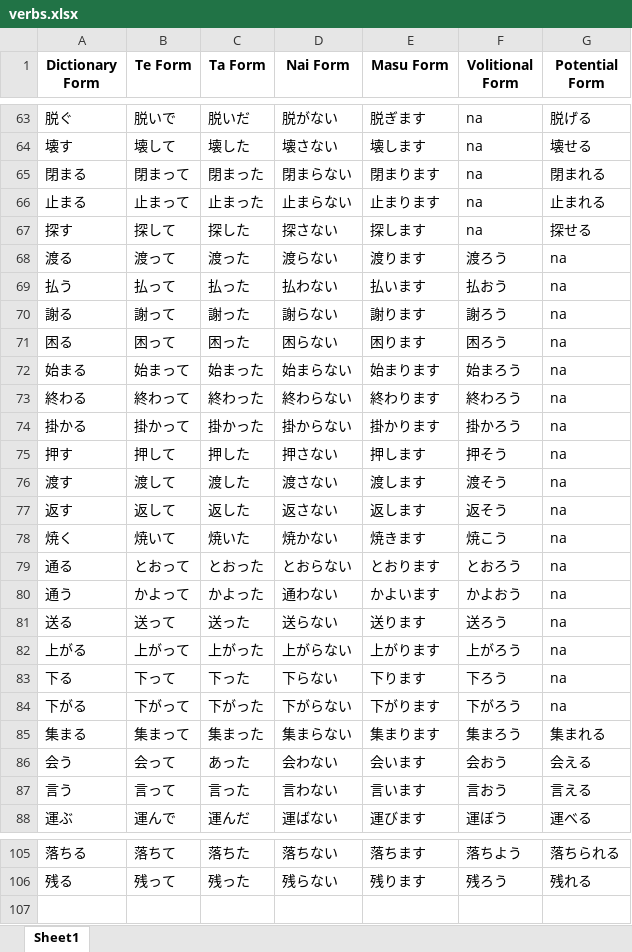
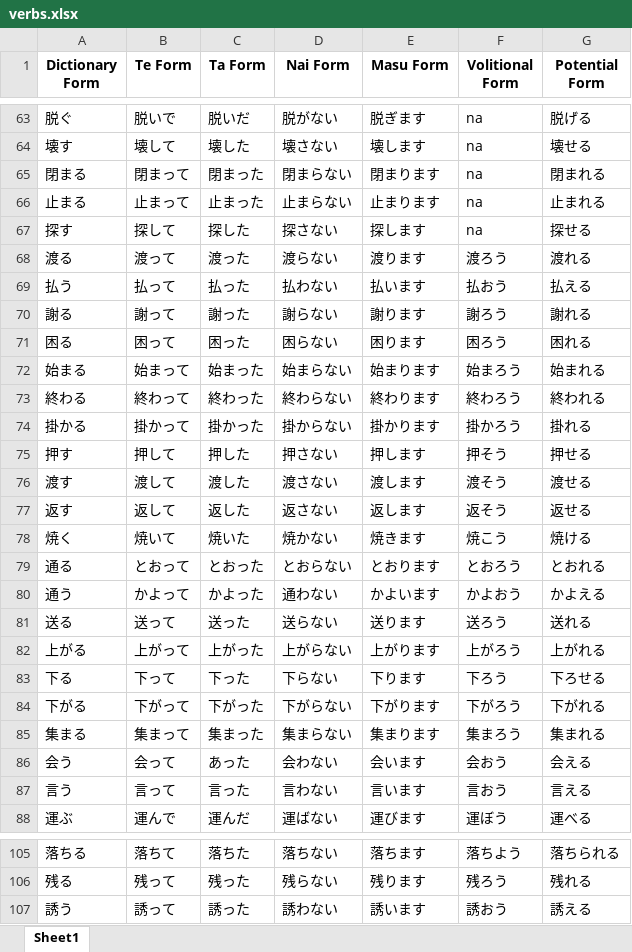
Before and after one commit to RaymondTMP/online-web-app-deployment, an Excel workbook: verbs.xlsx, sheet Sheet1, drawn as a sheet; only a part is shown, gaps mark what is left out; values as stored, in another font and other column widths than the file's, no borders; the diff names each change by its address in the sheet, - before the commit and + after, or states it on an @@ line.

Commit message:
Update verbs.xlsx and words.xlsx with new data

```diff
--- a/verbs.xlsx (sheet Sheet1)
+++ b/verbs.xlsx (sheet Sheet1)
-G68 (Potential Form): na
+G68 (Potential Form): 渡れる
-G69 (Potential Form): na
+G69 (Potential Form): 払える
-G70 (Potential Form): na
+G70 (Potential Form): 謝れる
-G71 (Potential Form): na
+G71 (Potential Form): 困れる
-G72 (Potential Form): na
+G72 (Potential Form): 始まれる
-G73 (Potential Form): na
+G73 (Potential Form): 終われる
-G74 (Potential Form): na
+G74 (Potential Form): 掛れる
-G75 (Potential Form): na
+G75 (Potential Form): 押せる
-G76 (Potential Form): na
+G76 (Potential Form): 渡せる
-G77 (Potential Form): na
+G77 (Potential Form): 返せる
-G78 (Potential Form): na
+G78 (Potential Form): 焼ける
-G79 (Potential Form): na
+G79 (Potential Form): とおれる
-G80 (Potential Form): na
+G80 (Potential Form): かよえる
-G81 (Potential Form): na
+G81 (Potential Form): 送れる
-G82 (Potential Form): na
+G82 (Potential Form): 上がれる
-G83 (Potential Form): na
+G83 (Potential Form): 下ろせる
-G84 (Potential Form): na
+G84 (Potential Form): 下がれる
+row 107: 誘う | 誘って | 誘った | 誘わない | 誘います | 誘おう | 誘える
```
Also changed, not shown: words.xlsx.
